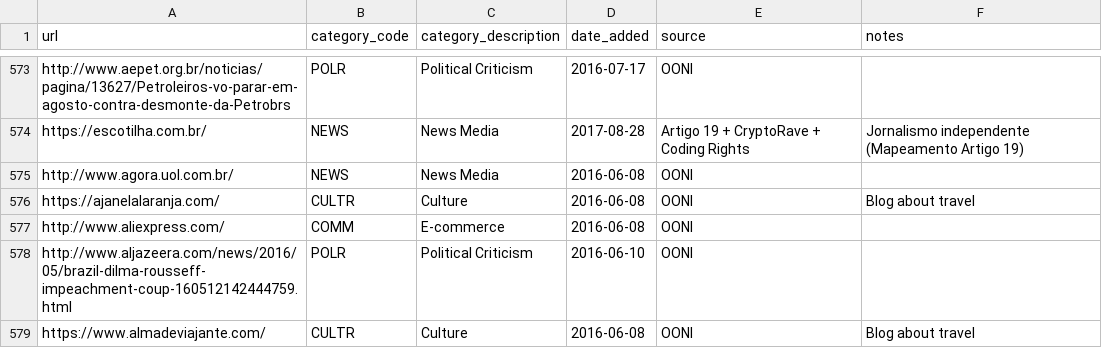
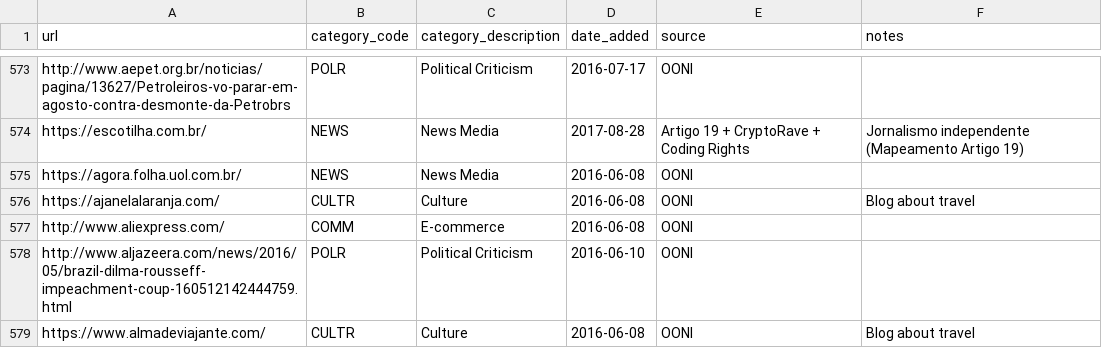
Before and after one commit to ooni/test-lists, a CSV file: lists/br.csv, drawn as a sheet; only a part is shown, gaps mark what is left out.

Commit message:
Upgraded to HTTPS and Updated the URL

```diff
--- a/lists/br.csv
+++ b/lists/br.csv
@@ -574,3 +574,3 @@ http://www.aepet.org.br/noticias/pagina/13627/Petroleiros-vo-parar-em-agosto-con
 https://escotilha.com.br/,NEWS,News Media,2017-08-28,Artigo 19 + CryptoRave + Coding Rights,Jornalismo independente (Mapeamento Artigo 19)
-http://www.agora.uol.com.br/,NEWS,News Media,2016-06-08,OONI,
+https://agora.folha.uol.com.br/,NEWS,News Media,2016-06-08,OONI,
 https://ajanelalaranja.com/,CULTR,Culture,2016-06-08,OONI,Blog about travel
```
